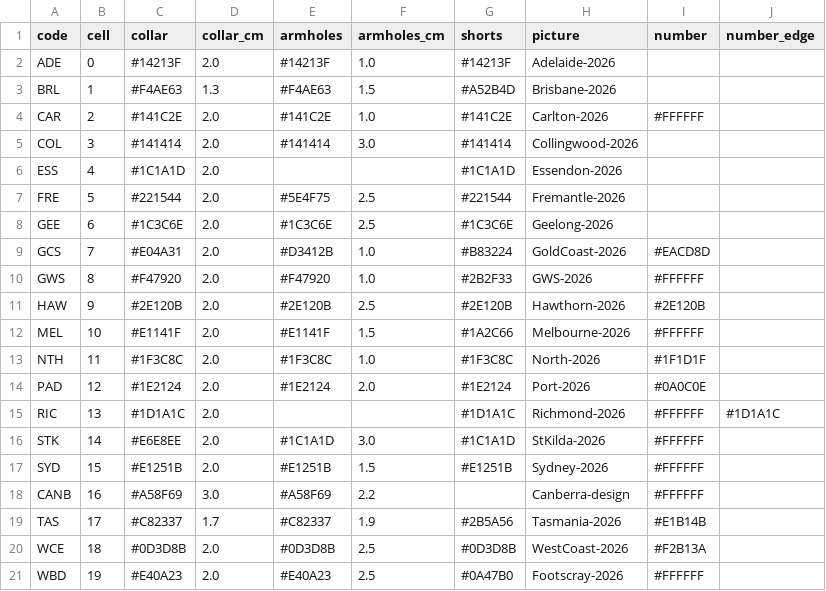
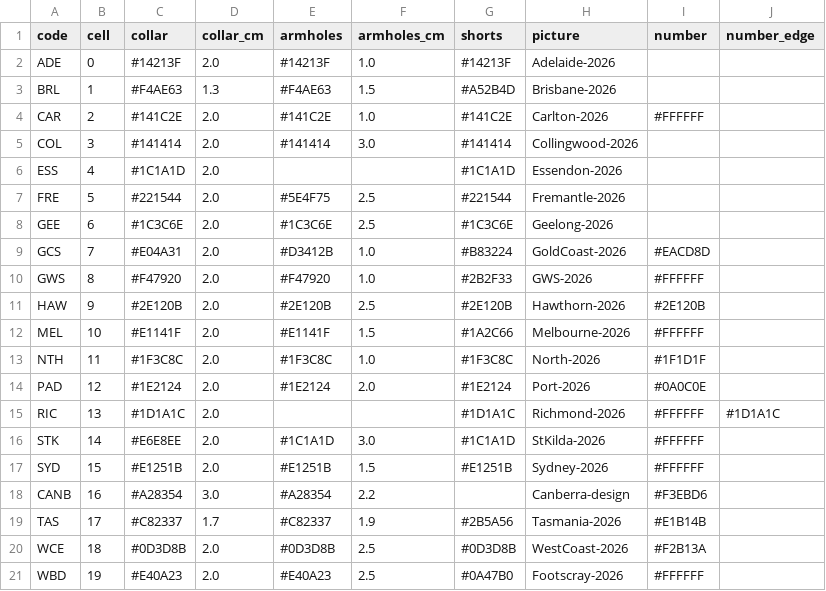
Before and after one commit to aussierulesdynasties/Afl-auto-battler, a CSV file: data/kits_today.csv, drawn as a sheet.

```diff
--- a/data/kits_today.csv
+++ b/data/kits_today.csv
@@ -17,3 +17,3 @@ STK,14,#E6E8EE,2.0,#1C1A1D,3.0,#1C1A1D,StKilda-2026,#FFFFFF,
 SYD,15,#E1251B,2.0,#E1251B,1.5,#E1251B,Sydney-2026,#FFFFFF,
-CANB,16,#A58F69,3.0,#A58F69,2.2,,Canberra-design,#FFFFFF,
+CANB,16,#A28354,3.0,#A28354,2.2,,Canberra-design,#F3EBD6,
 TAS,17,#C82337,1.7,#C82337,1.9,#2B5A56,Tasmania-2026,#E1B14B,
```
Also changed, not shown: 2 other files.
